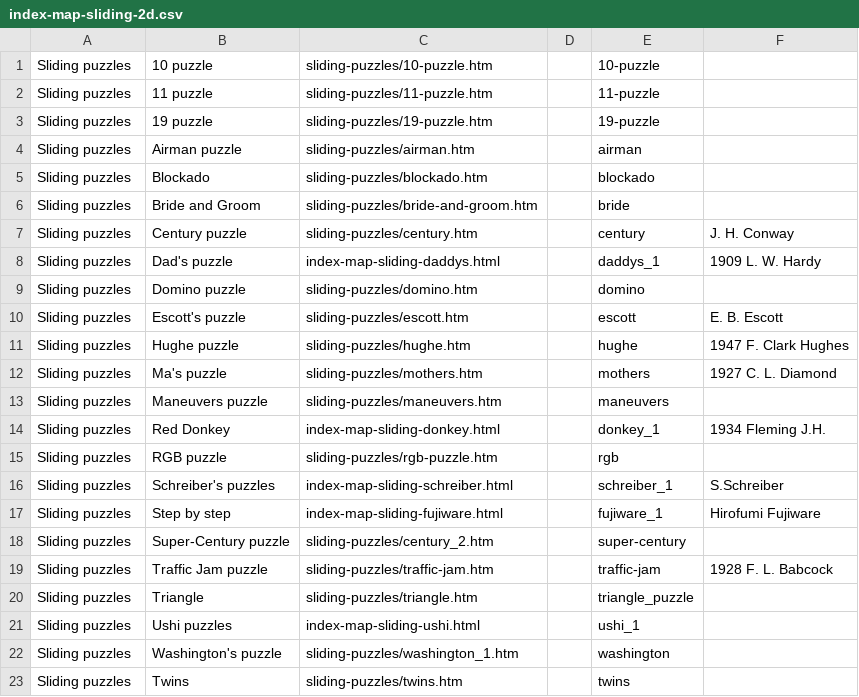
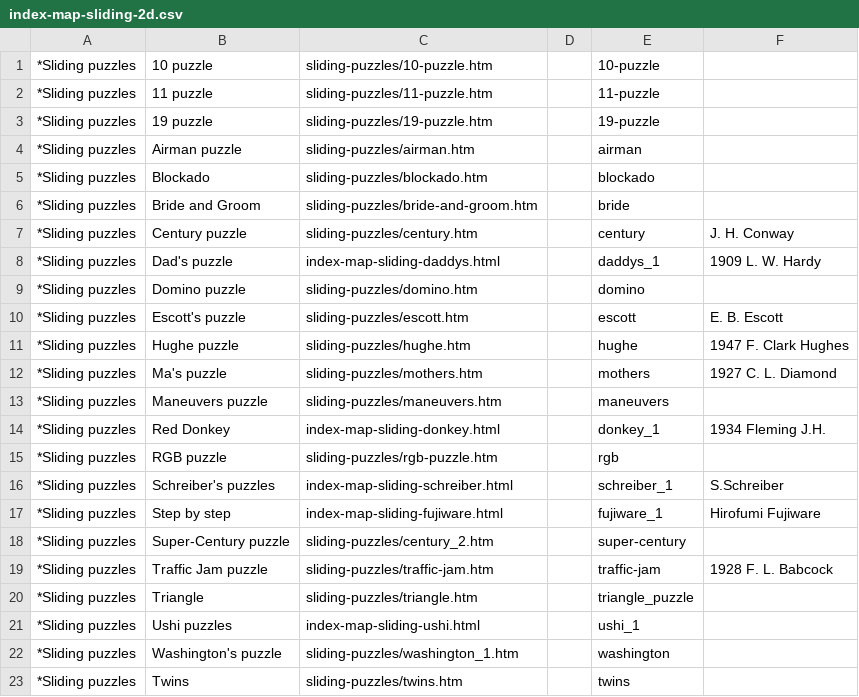
Before and after one commit to DagazProject/DagazProject.github.io, a CSV file: index-map-sliding-2d.csv, drawn as a sheet.

```diff
--- a/index-map-sliding-2d.csv
+++ b/index-map-sliding-2d.csv
@@ -1,23 +1,23 @@
-Sliding puzzles;10 puzzle;sliding-puzzles/10-puzzle.htm;;10-puzzle;
-Sliding puzzles;11 puzzle;sliding-puzzles/11-puzzle.htm;;11-puzzle;
-Sliding puzzles;19 puzzle;sliding-puzzles/19-puzzle.htm;;19-puzzle;
-Sliding puzzles;Airman puzzle;sliding-puzzles/airman.htm;;airman;
-Sliding puzzles;Blockado;sliding-puzzles/blockado.htm;;blockado;
-Sliding puzzles;Bride and Groom;sliding-puzzles/bride-and-groom.htm;;bride;
-Sliding puzzles;Century puzzle;sliding-puzzles/century.htm;;century;J. H. Conway
-Sliding puzzles;Dad's puzzle;index-map-sliding-daddys.html;;daddys_1;1909 L. W. Hardy
-Sliding puzzles;Domino puzzle;sliding-puzzles/domino.htm;;domino;
-Sliding puzzles;Escott's puzzle;sliding-puzzles/escott.htm;;escott;E. B. Escott
-Sliding puzzles;Hughe puzzle;sliding-puzzles/hughe.htm;;hughe;1947 F. Clark Hughes
-Sliding puzzles;Ma's puzzle;sliding-puzzles/mothers.htm;;mothers;1927 C. L. Diamond
-Sliding puzzles;Maneuvers puzzle;sliding-puzzles/maneuvers.htm;;maneuvers;
-Sliding puzzles;Red Donkey;index-map-sliding-donkey.html;;donkey_1;1934 Fleming J.H.
-Sliding puzzles;RGB puzzle;sliding-puzzles/rgb-puzzle.htm;;rgb;
-Sliding puzzles;Schreiber's puzzles;index-map-sliding-schreiber.html;;schreiber_1;S.Schreiber
-Sliding puzzles;Step by step;index-map-sliding-fujiware.html;;fujiware_1;Hirofumi Fujiware
-Sliding puzzles;Super-Century puzzle;sliding-puzzles/century_2.htm;;super-century;
-Sliding puzzles;Traffic Jam puzzle;sliding-puzzles/traffic-jam.htm;;traffic-jam;1928 F. L. Babcock
-Sliding puzzles;Triangle;sliding-puzzles/triangle.htm;;triangle_puzzle;
-Sliding puzzles;Ushi puzzles;index-map-sliding-ushi.html;;ushi_1;
-Sliding puzzles;Washington's puzzle;sliding-puzzles/washington_1.htm;;washington;
-Sliding puzzles;Twins;sliding-puzzles/twins.htm;;twins;
+*Sliding puzzles;10 puzzle;sliding-puzzles/10-puzzle.htm;;10-puzzle;
+*Sliding puzzles;11 puzzle;sliding-puzzles/11-puzzle.htm;;11-puzzle;
+*Sliding puzzles;19 puzzle;sliding-puzzles/19-puzzle.htm;;19-puzzle;
+*Sliding puzzles;Airman puzzle;sliding-puzzles/airman.htm;;airman;
+*Sliding puzzles;Blockado;sliding-puzzles/blockado.htm;;blockado;
+*Sliding puzzles;Bride and Groom;sliding-puzzles/bride-and-groom.htm;;bride;
+*Sliding puzzles;Century puzzle;sliding-puzzles/century.htm;;century;J. H. Conway
+*Sliding puzzles;Dad's puzzle;index-map-sliding-daddys.html;;daddys_1;1909 L. W. Hardy
+*Sliding puzzles;Domino puzzle;sliding-puzzles/domino.htm;;domino;
+*Sliding puzzles;Escott's puzzle;sliding-puzzles/escott.htm;;escott;E. B. Escott
+*Sliding puzzles;Hughe puzzle;sliding-puzzles/hughe.htm;;hughe;1947 F. Clark Hughes
+*Sliding puzzles;Ma's puzzle;sliding-puzzles/mothers.htm;;mothers;1927 C. L. Diamond
+*Sliding puzzles;Maneuvers puzzle;sliding-puzzles/maneuvers.htm;;maneuvers;
+*Sliding puzzles;Red Donkey;index-map-sliding-donkey.html;;donkey_1;1934 Fleming J.H.
+*Sliding puzzles;RGB puzzle;sliding-puzzles/rgb-puzzle.htm;;rgb;
+*Sliding puzzles;Schreiber's puzzles;index-map-sliding-schreiber.html;;schreiber_1;S.Schreiber
+*Sliding puzzles;Step by step;index-map-sliding-fujiware.html;;fujiware_1;Hirofumi Fujiware
+*Sliding puzzles;Super-Century puzzle;sliding-puzzles/century_2.htm;;super-century;
+*Sliding puzzles;Traffic Jam puzzle;sliding-puzzles/traffic-jam.htm;;traffic-jam;1928 F. L. Babcock
+*Sliding puzzles;Triangle;sliding-puzzles/triangle.htm;;triangle_puzzle;
+*Sliding puzzles;Ushi puzzles;index-map-sliding-ushi.html;;ushi_1;
+*Sliding puzzles;Washington's puzzle;sliding-puzzles/washington_1.htm;;washington;
+*Sliding puzzles;Twins;sliding-puzzles/twins.htm;;twins;
```
Also changed, not shown: index-map-hexlightoff.csv, index-map-lightoff.csv, 27 other files.
